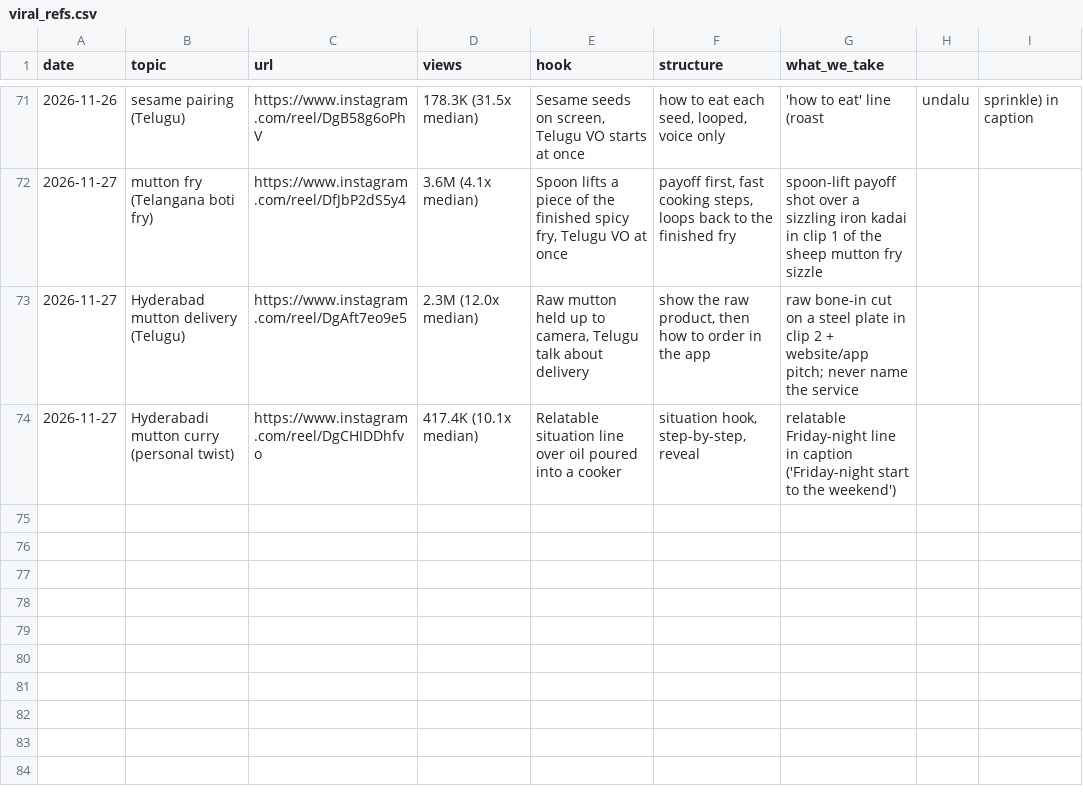
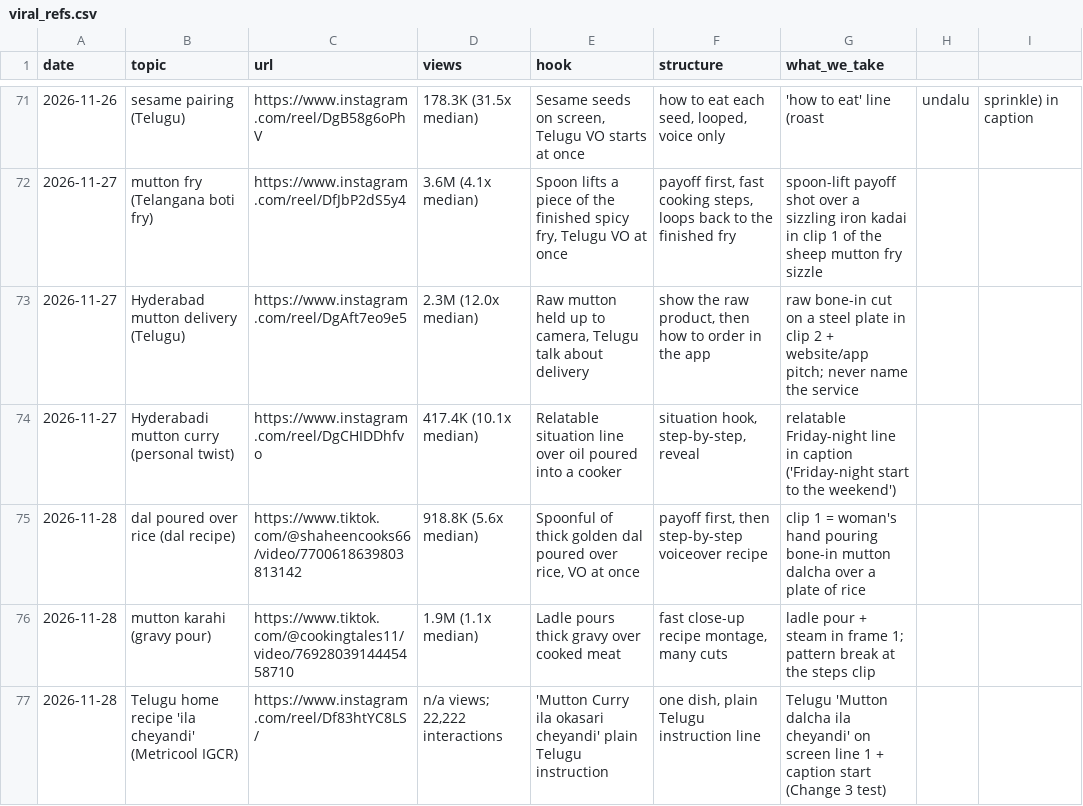
Before and after one commit to gjsgopi-dev/pureorganiczone-reels, a CSV file: insights/viral_refs.csv, drawn as a sheet; only a part is shown, gaps mark what is left out.

```diff
--- a/insights/viral_refs.csv
+++ b/insights/viral_refs.csv
@@ -74 +74,4 @@ date,topic,url,views,hook,structure,what_we_take
 2026-11-27,Hyderabadi mutton curry (personal twist),https://www.instagram.com/reel/DgCHIDDhfvo,417.4K (10.1x median),"Relatable situation line over oil poured into a cooker","situation hook, step-by-step, reveal",relatable Friday-night line in caption ('Friday-night start to the weekend')
+2026-11-28,dal poured over rice (dal recipe),https://www.tiktok.com/@shaheencooks66/video/7700618639803813142,918.8K (5.6x median),"Spoonful of thick golden dal poured over rice, VO at once","payoff first, then step-by-step voiceover recipe",clip 1 = woman's hand pouring bone-in mutton dalcha over a plate of rice
+2026-11-28,mutton karahi (gravy pour),https://www.tiktok.com/@cookingtales11/video/7692803914445458710,1.9M (1.1x median),"Ladle pours thick gravy over cooked meat","fast close-up recipe montage, many cuts",ladle pour + steam in frame 1; pattern break at the steps clip
+2026-11-28,Telugu home recipe 'ila cheyandi' (Metricool IGCR),https://www.instagram.com/reel/Df83htYC8LS/,"n/a views; 22,222 interactions","'Mutton Curry ila okasari cheyandi' plain Telugu instruction","one dish, plain Telugu instruction line",Telugu 'Mutton dalcha ila cheyandi' on screen line 1 + caption start (Change 3 test)
```
Also changed, not shown: insights/best_sellers.csv, 3 other files.
